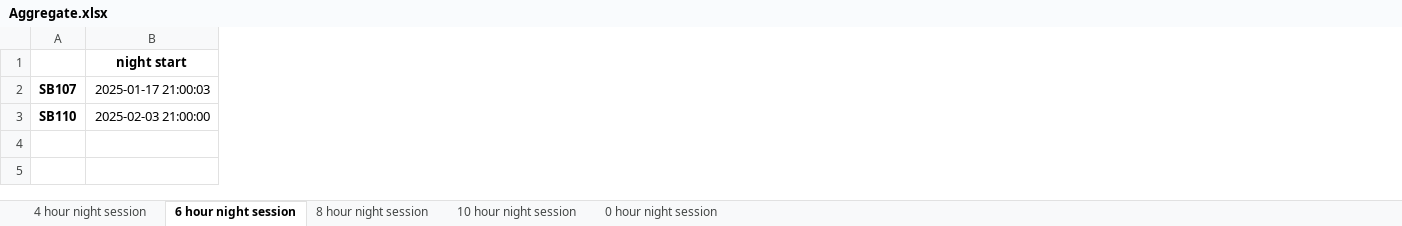
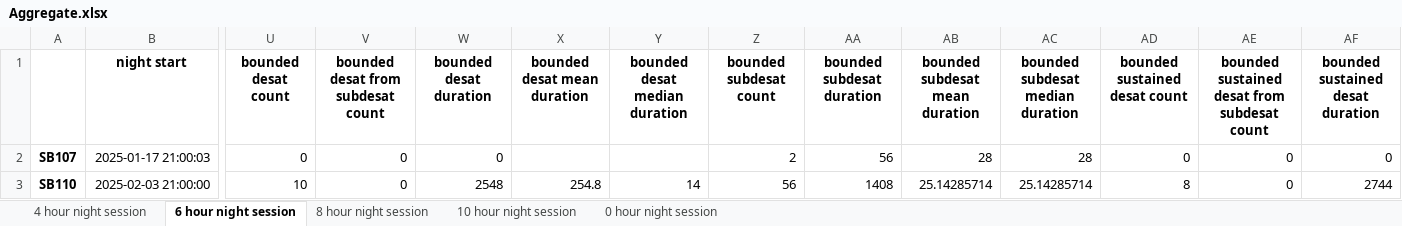
Before and after one commit to realchrisward/SASA, an Excel workbook: sample output/Aggregate.xlsx, sheet 6 hour night session, drawn as a sheet; only a part is shown, gaps mark what is left out; values as stored, in another font and other column widths than the file's, no borders; the diff covers the shown part only; the diff names each change by its address in the sheet, - before the commit and + after, or states it on an @@ line.

Commit message:
feature revisions - flagging sub to desat

```diff
--- a/sample output/Aggregate.xlsx (sheet 6 hour night session)
+++ b/sample output/Aggregate.xlsx (sheet 6 hour night session)
+column U (bounded desat count), rows 2-3: 0 | 10
+column V, rows 1-3: bounded desat from subdesat count | 0 | 0
+column W (bounded desat duration), rows 2-3: 0 | 2548
+column X (bounded desat mean duration), row 3: 254.8
+column Y (bounded desat median duration), row 3: 14
+column Z (bounded subdesat count), rows 2-3: 2 | 56
+column AA (bounded subdesat duration), rows 2-3: 56 | 1408
+column AB (bounded subdesat mean duration), rows 2-3: 28 | 25.14285714
+column AC (bounded subdesat median duration), rows 2-3: 28 | 25.14285714
+column AD (bounded sustained desat count), rows 2-3: 0 | 8
+column AE, rows 1-3: bounded sustained desat from subdesat count | 0 | 0
+column AF (bounded sustained desat duration), rows 2-3: 0 | 2744
```
Also changed, not shown: 6 added columns and 13 edited cells elsewhere in this sheet, sheet 10 hour night session, sheet 8 hour night session, sheet 4 hour night session, 42 other files.
